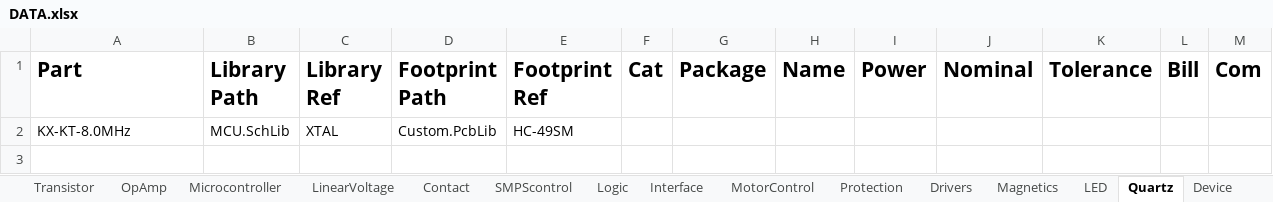
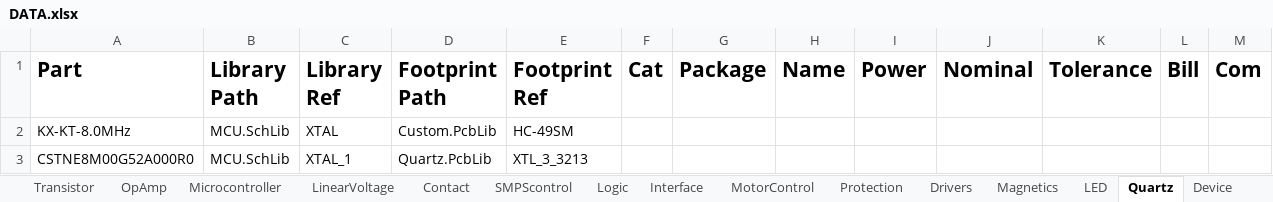
Before and after one commit to KirB523/LIB, an Excel workbook: DATA.xlsx, sheet Quartz, drawn as a sheet; values as stored, in another font and other column widths than the file's, no borders; the diff names each change by its address in the sheet, - before the commit and + after, or states it on an @@ line.

```diff
--- a/DATA.xlsx (sheet Quartz)
+++ b/DATA.xlsx (sheet Quartz)
+row 3: CSTNE8M00G52A000R0 | MCU.SchLib | XTAL_1 | Quartz.PcbLib | XTL_3_3213
```
Also changed, not shown: sheet DC-DC, sheet OpAmp, sheet LinearVoltage, sheet Logic, sheet Sensors, sheet Capacitors Other, 6 more sheets, 18 other files.
